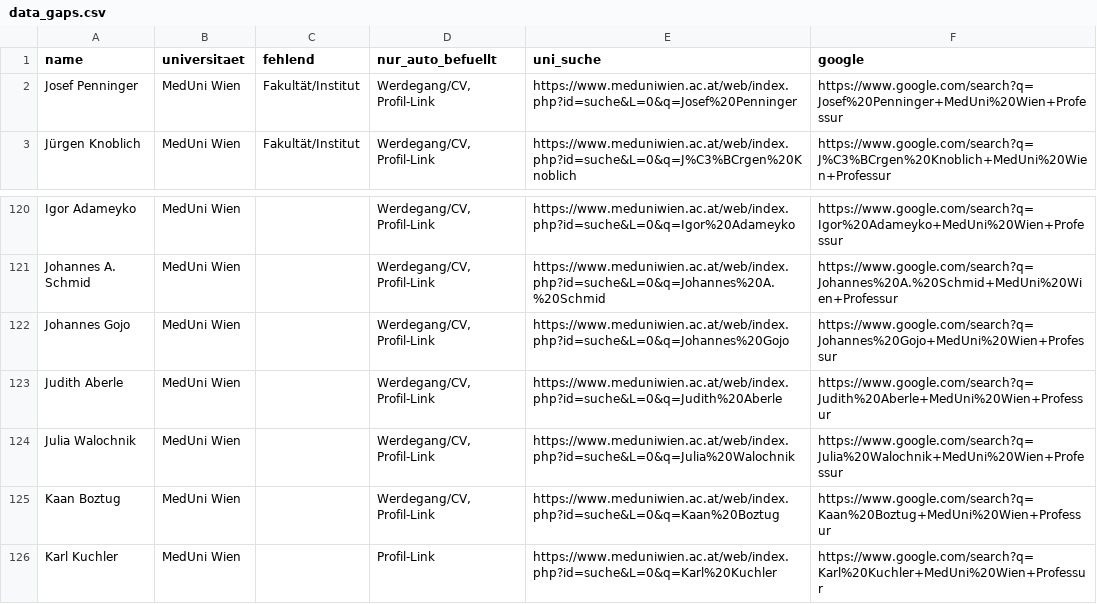
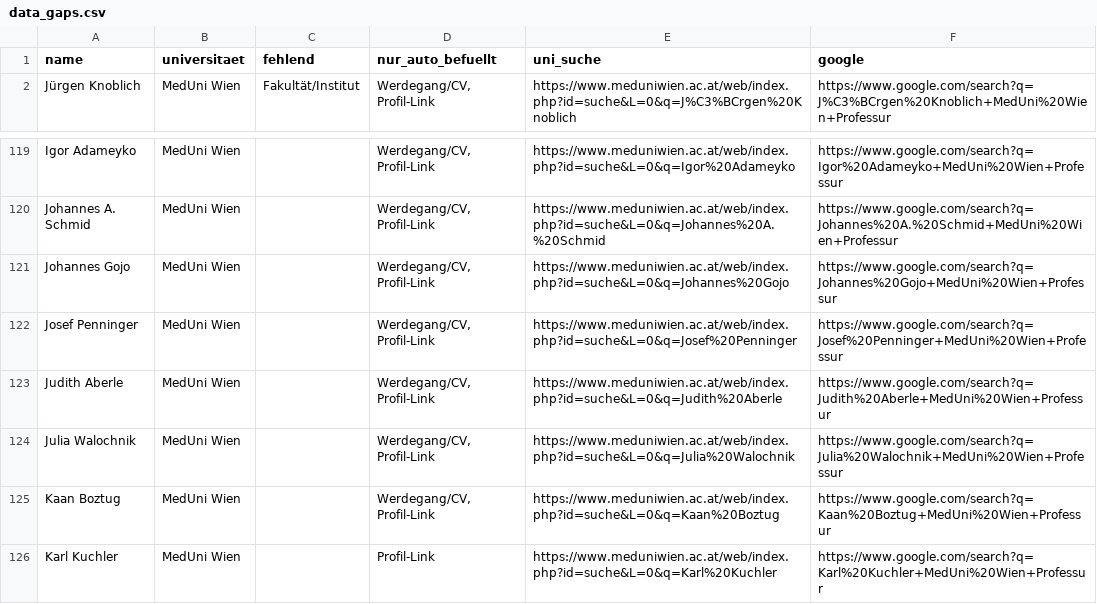
Before and after one commit to BenWWTF/berufungsradar, a CSV file: data_gaps.csv, drawn as a sheet; only a part is shown, gaps mark what is left out.

```diff
--- a/data_gaps.csv
+++ b/data_gaps.csv
@@ -1,3 +1,2 @@
 name;universitaet;fehlend;nur_auto_befuellt;uni_suche;google
-Josef Penninger;MedUni Wien;Fakultät/Institut;Werdegang/CV, Profil-Link;https://www.meduniwien.ac.at/web/index.php?id=suche&L=0&q=Josef%20Penninger;https://www.google.com/search?q=Josef%20Penninger+MedUni%20Wien+Professur
 Jürgen Knoblich;MedUni Wien;Fakultät/Institut;Werdegang/CV, Profil-Link;https://www.meduniwien.ac.at/web/index.php?id=suche&L=0&q=J%C3%BCrgen%20Knoblich;https://www.google.com/search?q=J%C3%BCrgen%20Knoblich+MedUni%20Wien+Professur
@@ -122,2 +121,3 @@ Johannes A. Schmid;MedUni Wien;;Werdegang/CV, Profil-Link;https://www.meduniwien
 Johannes Gojo;MedUni Wien;;Werdegang/CV, Profil-Link;https://www.meduniwien.ac.at/web/index.php?id=suche&L=0&q=Johannes%20Gojo;https://www.google.com/search?q=Johannes%20Gojo+MedUni%20Wien+Professur
+Josef Penninger;MedUni Wien;;Werdegang/CV, Profil-Link;https://www.meduniwien.ac.at/web/index.php?id=suche&L=0&q=Josef%20Penninger;https://www.google.com/search?q=Josef%20Penninger+MedUni%20Wien+Professur
 Judith Aberle;MedUni Wien;;Werdegang/CV, Profil-Link;https://www.meduniwien.ac.at/web/index.php?id=suche&L=0&q=Judith%20Aberle;https://www.google.com/search?q=Judith%20Aberle+MedUni%20Wien+Professur
```
Also changed, not shown: 3 other files.
